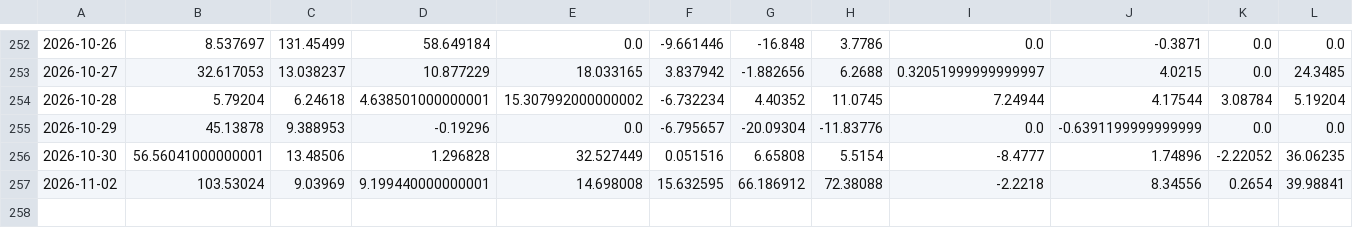
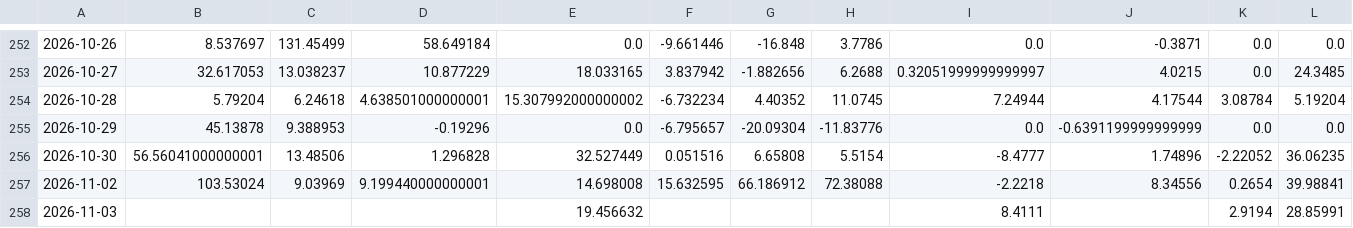
Before and after one commit to shanshanshan66688-art/Blue-pill-monitor, a CSV file: data/etf_flows_yi.csv, drawn as a sheet; only a part is shown, gaps mark what is left out; rows hold the shown columns only; the diff names each change by its address in the sheet, - before the commit and + after, or states it on an @@ line.

```diff
--- a/data/etf_flows_yi.csv
+++ b/data/etf_flows_yi.csv
+row 258: 2026-11-03 |  |  |  | 19.456632 |  |  |  | 8.4111 |  | 2.9194 | 28.85991
```
Also changed, not shown: data/holding_cap.csv, data/signals.csv, 2 other files.
